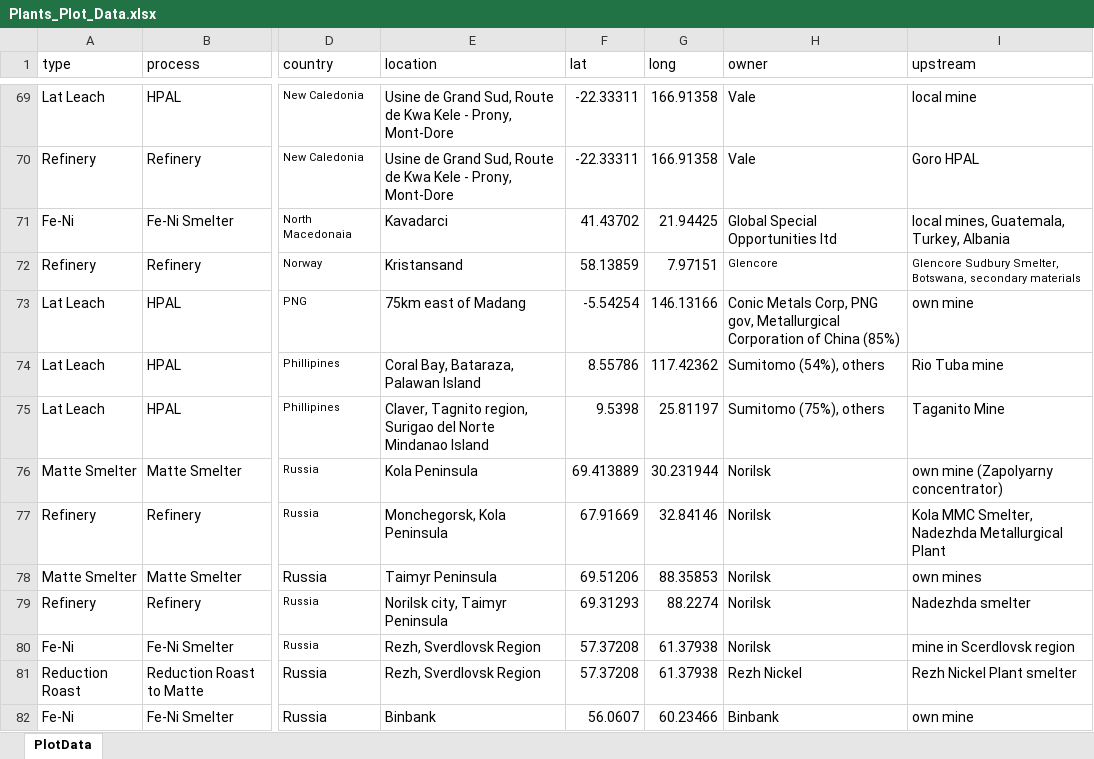
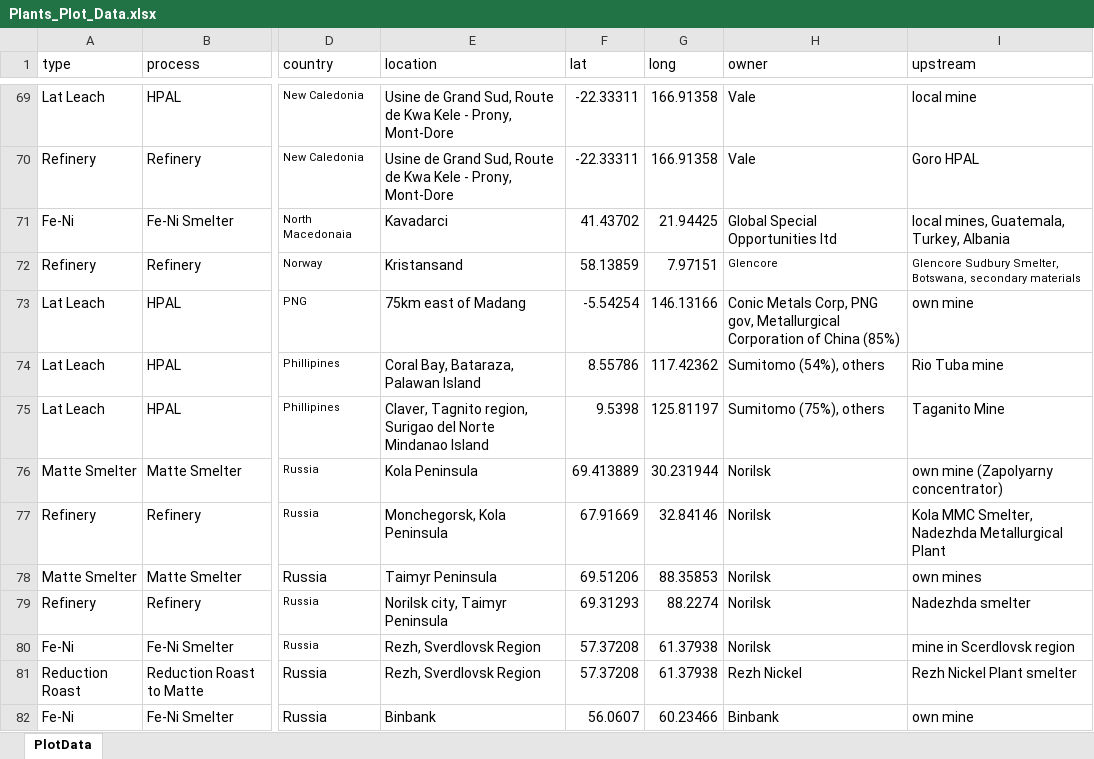
Before and after one commit to Young-Eric/flying-dog-beers, an Excel workbook: Plants_Plot_Data.xlsx, sheet PlotData, drawn as a sheet; only a part is shown, gaps mark what is left out; values as stored, in another font and other column widths than the file's, no borders; the diff names each change by its address in the sheet, - before the commit and + after, or states it on an @@ line.

Commit message:
updated Taganito location and Figure title

```diff
--- a/Plants_Plot_Data.xlsx (sheet PlotData)
+++ b/Plants_Plot_Data.xlsx (sheet PlotData)
-G75 (long): 25.81197
+G75 (long): 125.81197
```
Also changed, not shown: 2 other files.
